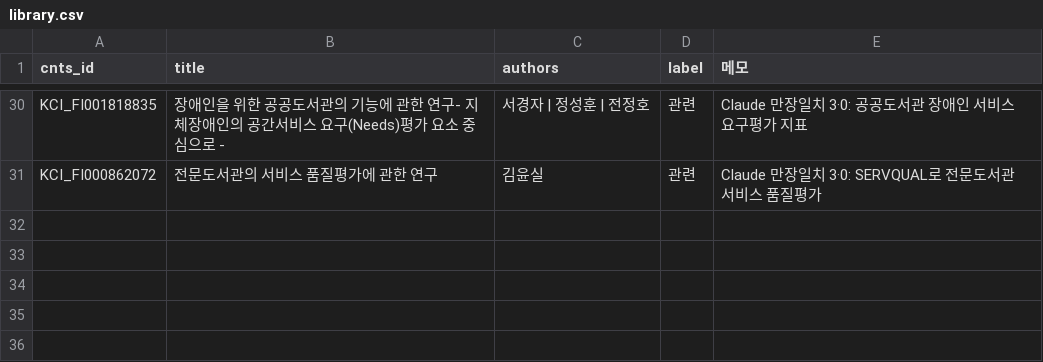
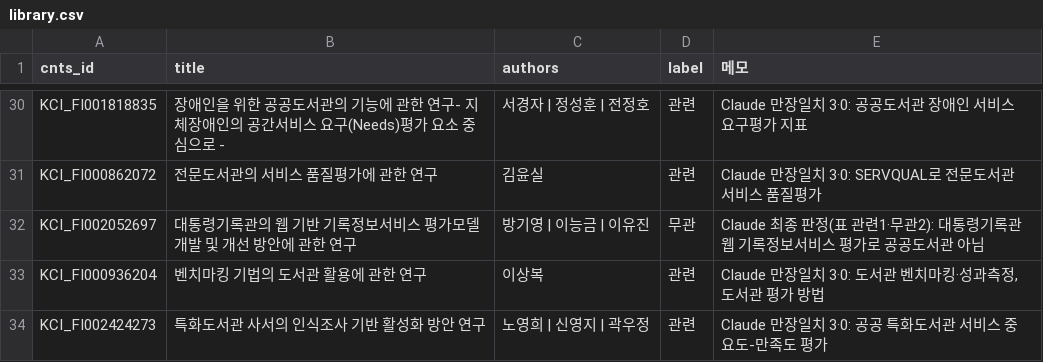
Before and after one commit to Jeonghyun-An/NL_library_AI, a CSV file: scripts/research_eval/labels/library.csv, drawn as a sheet; only a part is shown, gaps mark what is left out.

```diff
--- a/scripts/research_eval/labels/library.csv
+++ b/scripts/research_eval/labels/library.csv
@@ -31 +31,4 @@ KCI_FI001818835,장애인을 위한 공공도서관의 기능에 관한 연구-
 KCI_FI000862072,전문도서관의 서비스 품질평가에 관한 연구,김윤실,관련,Claude 만장일치 3·0: SERVQUAL로 전문도서관 서비스 품질평가
+KCI_FI002052697,대통령기록관의 웹 기반 기록정보서비스 평가모델 개발 및 개선 방안에 관한 연구,방기영 | 이능금 | 이유진,무관,Claude 최종 판정(표 관련1·무관2): 대통령기록관 웹 기록정보서비스 평가로 공공도서관 아님
+KCI_FI000936204,벤치마킹 기법의 도서관 활용에 관한 연구,이상복,관련,"Claude 만장일치 3·0: 도서관 벤치마킹·성과측정, 도서관 평가 방법"
+KCI_FI002424273,특화도서관 사서의 인식조사 기반 활성화 방안 연구,노영희 | 신영지 | 곽우정,관련,Claude 만장일치 3·0: 공공 특화도서관 서비스 중요도-만족도 평가
```
Also changed, not shown: scripts/research_eval/labels/csr.csv, scripts/research_eval/labels/elderly.csv, 13 other files.
